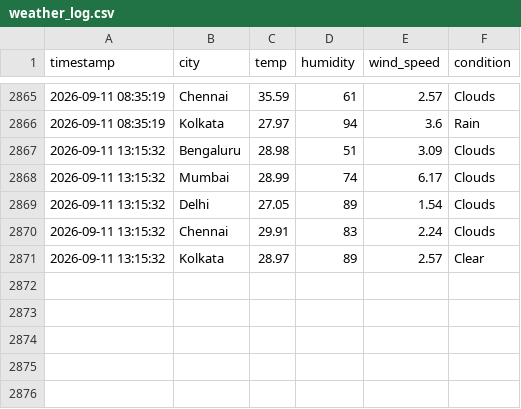
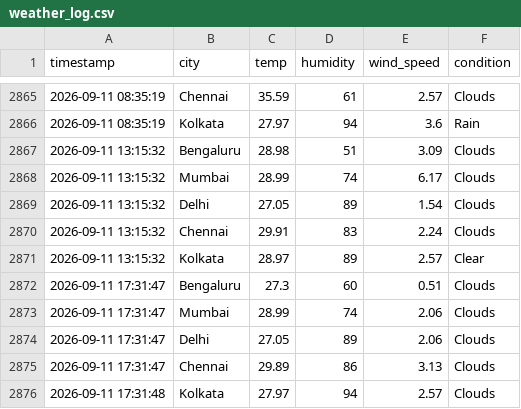
Before and after one commit to zakvanzakvan86-dev/weather-dashboard-data, a CSV file: weather_log.csv, drawn as a sheet; only a part is shown, gaps mark what is left out.

```diff
--- a/weather_log.csv
+++ b/weather_log.csv
@@ -2871 +2871,6 @@ timestamp,city,temp,humidity,wind_speed,condition
 2026-09-11 13:15:32,Kolkata,28.97,89,2.57,Clear
+2026-09-11 17:31:47,Bengaluru,27.3,60,0.51,Clouds
+2026-09-11 17:31:47,Mumbai,28.99,74,2.06,Clouds
+2026-09-11 17:31:47,Delhi,27.05,89,2.06,Clouds
+2026-09-11 17:31:47,Chennai,29.89,86,3.13,Clouds
+2026-09-11 17:31:48,Kolkata,27.97,94,2.57,Clouds
```
Also changed, not shown: forecast_log.csv.
